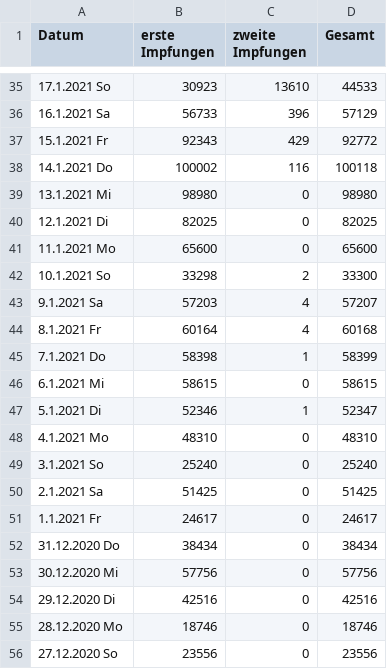
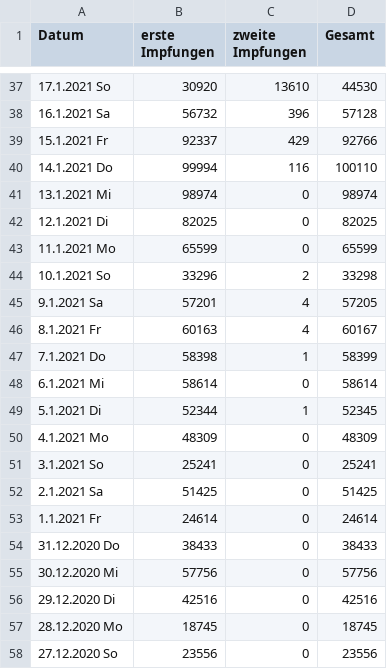
Before and after one commit to JohannesKonings/corona-numbers, a CSV file: _data/Impfquotenmonitoring_cleansed.csv, drawn as a sheet; only a part is shown, gaps mark what is left out; the diff covers the shown part only.

```diff
--- a/_data/Impfquotenmonitoring_cleansed.csv
+++ b/_data/Impfquotenmonitoring_cleansed.csv
@@ -35,22 +37,22 @@ Datum, erste Impfungen, zweite Impfungen, Gesamt
-17.1.2021 So,30923,13610,44533
-16.1.2021 Sa,56733,396,57129
-15.1.2021 Fr,92343,429,92772
-14.1.2021 Do,100002,116,100118
-13.1.2021 Mi,98980,0,98980
+17.1.2021 So,30920,13610,44530
+16.1.2021 Sa,56732,396,57128
+15.1.2021 Fr,92337,429,92766
+14.1.2021 Do,99994,116,100110
+13.1.2021 Mi,98974,0,98974
 12.1.2021 Di,82025,0,82025
-11.1.2021 Mo,65600,0,65600
-10.1.2021 So,33298,2,33300
-9.1.2021 Sa,57203,4,57207
-8.1.2021 Fr,60164,4,60168
+11.1.2021 Mo,65599,0,65599
+10.1.2021 So,33296,2,33298
+9.1.2021 Sa,57201,4,57205
+8.1.2021 Fr,60163,4,60167
 7.1.2021 Do,58398,1,58399
-6.1.2021 Mi,58615,0,58615
-5.1.2021 Di,52346,1,52347
-4.1.2021 Mo,48310,0,48310
-3.1.2021 So,25240,0,25240
+6.1.2021 Mi,58614,0,58614
+5.1.2021 Di,52344,1,52345
+4.1.2021 Mo,48309,0,48309
+3.1.2021 So,25241,0,25241
 2.1.2021 Sa,51425,0,51425
-1.1.2021 Fr,24617,0,24617
-31.12.2020 Do,38434,0,38434
+1.1.2021 Fr,24614,0,24614
+31.12.2020 Do,38433,0,38433
 30.12.2020 Mi,57756,0,57756
 29.12.2020 Di,42516,0,42516
-28.12.2020 Mo,18746,0,18746
+28.12.2020 Mo,18745,0,18745
 27.12.2020 So,23556,0,23556
```
Also changed, not shown: 2 added rows and 80 edited cells elsewhere in this file, 1 other file.
